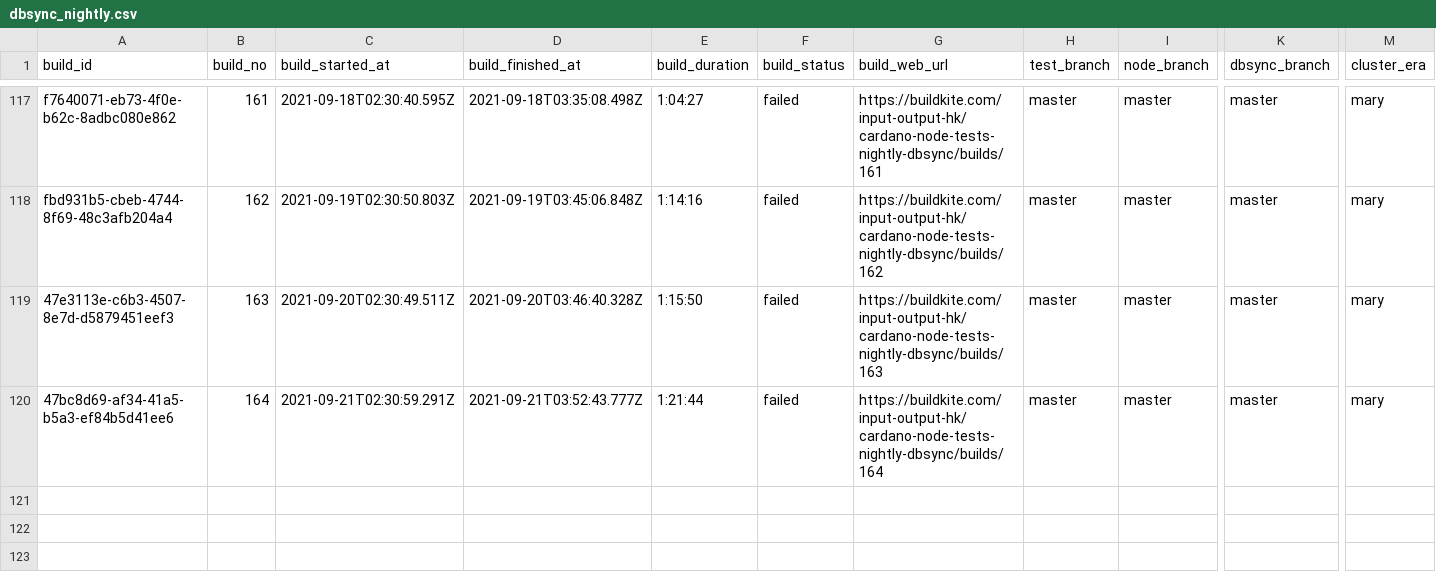
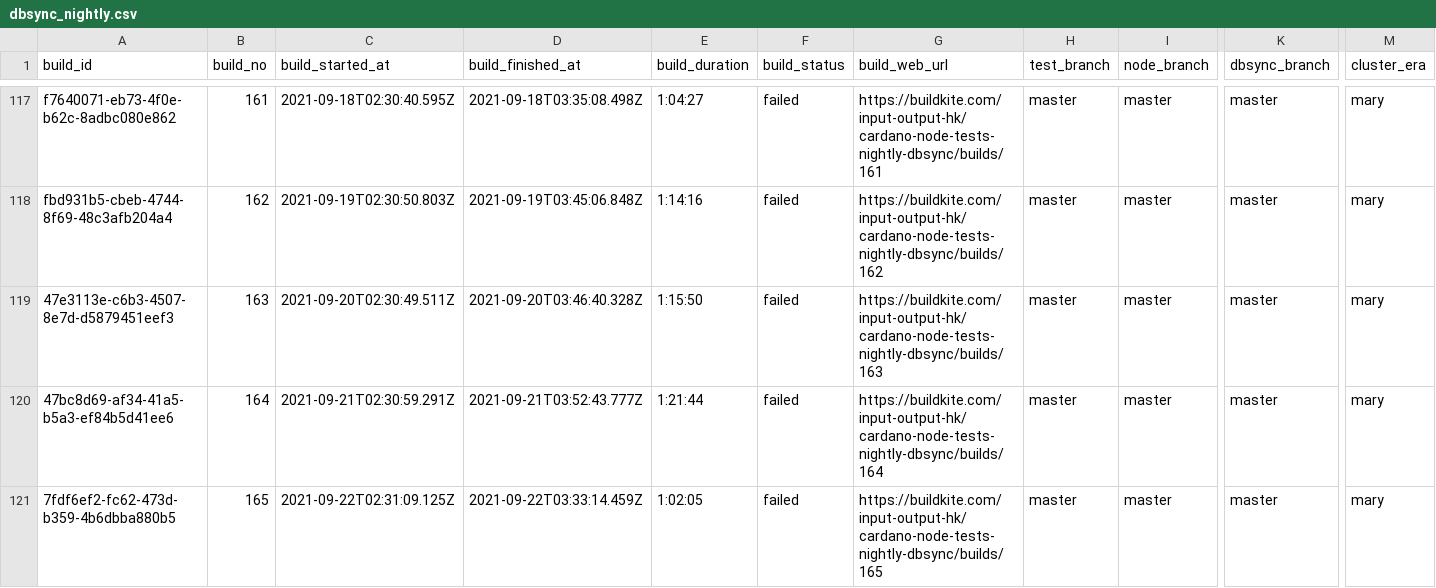
Before and after one commit to saratomaz/cardano-node-tests, a CSV file: sync_tests/csv_files/dbsync_nightly.csv, drawn as a sheet; only a part is shown, gaps mark what is left out; rows hold the shown columns only; the diff names each change by its address in the sheet, - before the commit and + after, or states it on an @@ line.

```diff
--- a/sync_tests/csv_files/dbsync_nightly.csv
+++ b/sync_tests/csv_files/dbsync_nightly.csv
+row 121: 7fdf6ef2-fc62-473d-b359-4b6dbba880b5 | 165 | 2021-09-22T02:31:09.125Z | 2021-09-22T03:33:14.459Z | 1:02:05 | failed | https://buildkite.com/input-output-hk/cardano-node-tests-nightly-dbsync/builds/165 | master | master | master | mary
```
Also changed, not shown: sync_tests/csv_files/dbsync_cli.csv, sync_tests/csv_files/node_nightly.csv, 1 other file.
